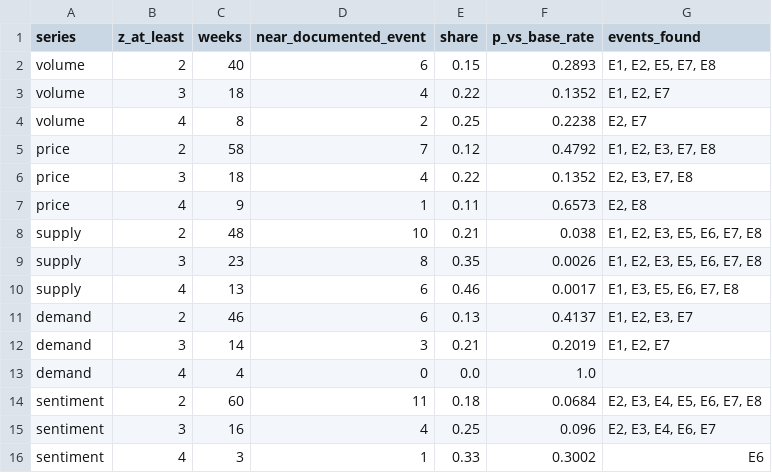
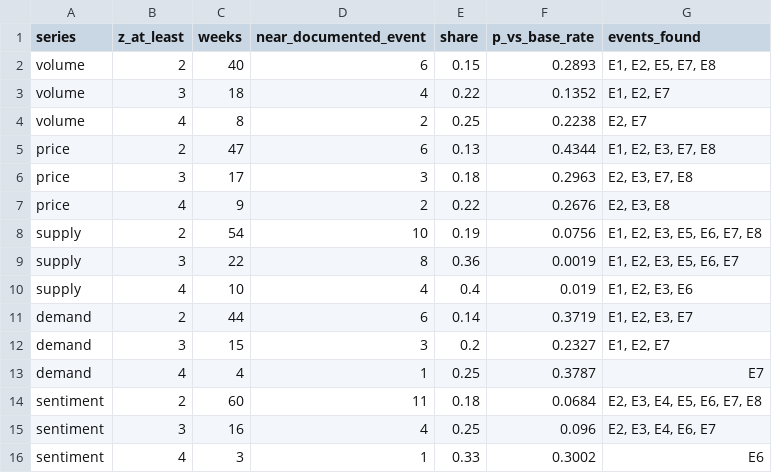
Before and after one commit to joy91269/CultivateIQYummy, a CSV file: outputs/tables/spike_event_enrichment.csv, drawn as a sheet.

```diff
--- a/outputs/tables/spike_event_enrichment.csv
+++ b/outputs/tables/spike_event_enrichment.csv
@@ -4,11 +4,11 @@ volume,3,18,4,0.22,0.1352,"E1, E2, E7"
 volume,4,8,2,0.25,0.2238,"E2, E7"
-price,2,58,7,0.12,0.4792,"E1, E2, E3, E7, E8"
-price,3,18,4,0.22,0.1352,"E2, E3, E7, E8"
-price,4,9,1,0.11,0.6573,"E2, E8"
-supply,2,48,10,0.21,0.038,"E1, E2, E3, E5, E6, E7, E8"
-supply,3,23,8,0.35,0.0026,"E1, E2, E3, E5, E6, E7, E8"
-supply,4,13,6,0.46,0.0017,"E1, E3, E5, E6, E7, E8"
-demand,2,46,6,0.13,0.4137,"E1, E2, E3, E7"
-demand,3,14,3,0.21,0.2019,"E1, E2, E7"
-demand,4,4,0,0.0,1.0,
+price,2,47,6,0.13,0.4344,"E1, E2, E3, E7, E8"
+price,3,17,3,0.18,0.2963,"E2, E3, E7, E8"
+price,4,9,2,0.22,0.2676,"E2, E3, E8"
+supply,2,54,10,0.19,0.0756,"E1, E2, E3, E5, E6, E7, E8"
+supply,3,22,8,0.36,0.0019,"E1, E2, E3, E5, E6, E7"
+supply,4,10,4,0.4,0.019,"E1, E2, E3, E6"
+demand,2,44,6,0.14,0.3719,"E1, E2, E3, E7"
+demand,3,15,3,0.2,0.2327,"E1, E2, E7"
+demand,4,4,1,0.25,0.3787,E7
 sentiment,2,60,11,0.18,0.0684,"E2, E3, E4, E5, E6, E7, E8"
```
Also changed, not shown: outputs/tables/event_supply_vs_demand.csv, outputs/tables/event_timing.csv, 15 other files.
